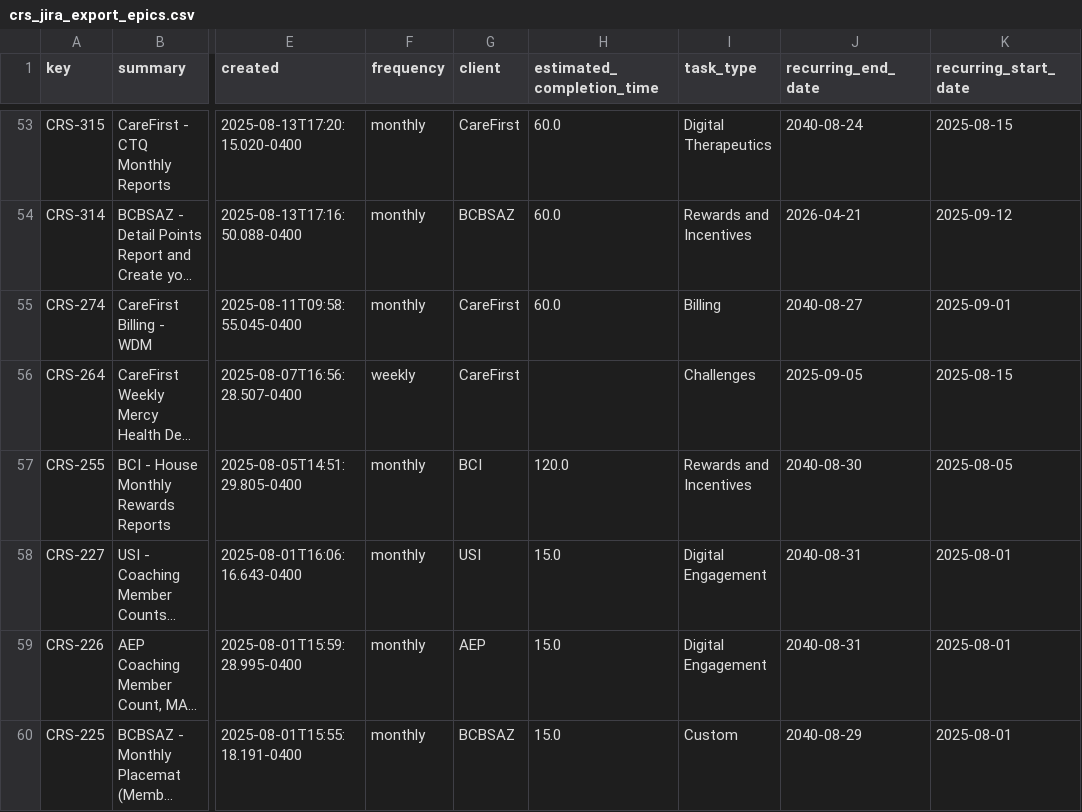
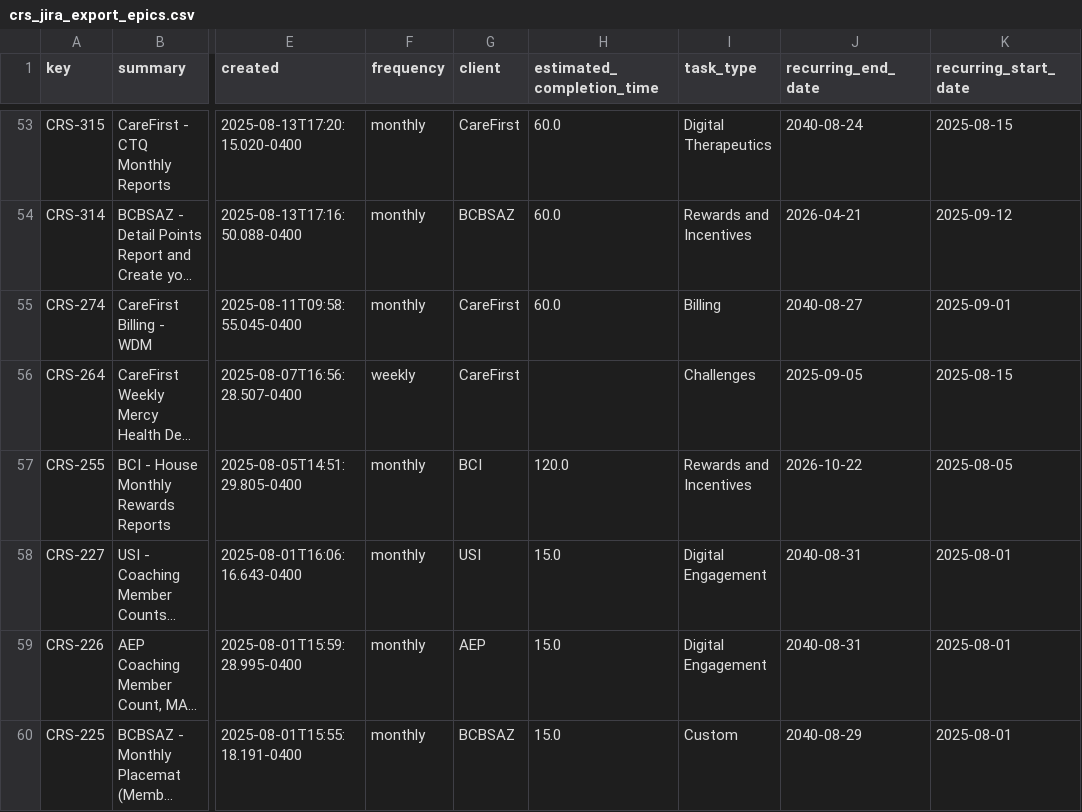
Before and after one commit to brandonboshers/crs-jira-dashboard, a CSV file: data/crs_jira_export_epics.csv, drawn as a sheet; only a part is shown, gaps mark what is left out; long unchanged cells end in …; the diff names each change by its address in the sheet, - before the commit and + after, or states it on an @@ line.

```diff
--- a/data/crs_jira_export_epics.csv
+++ b/data/crs_jira_export_epics.csv
-J57 (recurring_end_date): 2040-08-30
+J57 (recurring_end_date): 2026-10-22
```
Also changed, not shown: data/crs_jira_export.csv.
